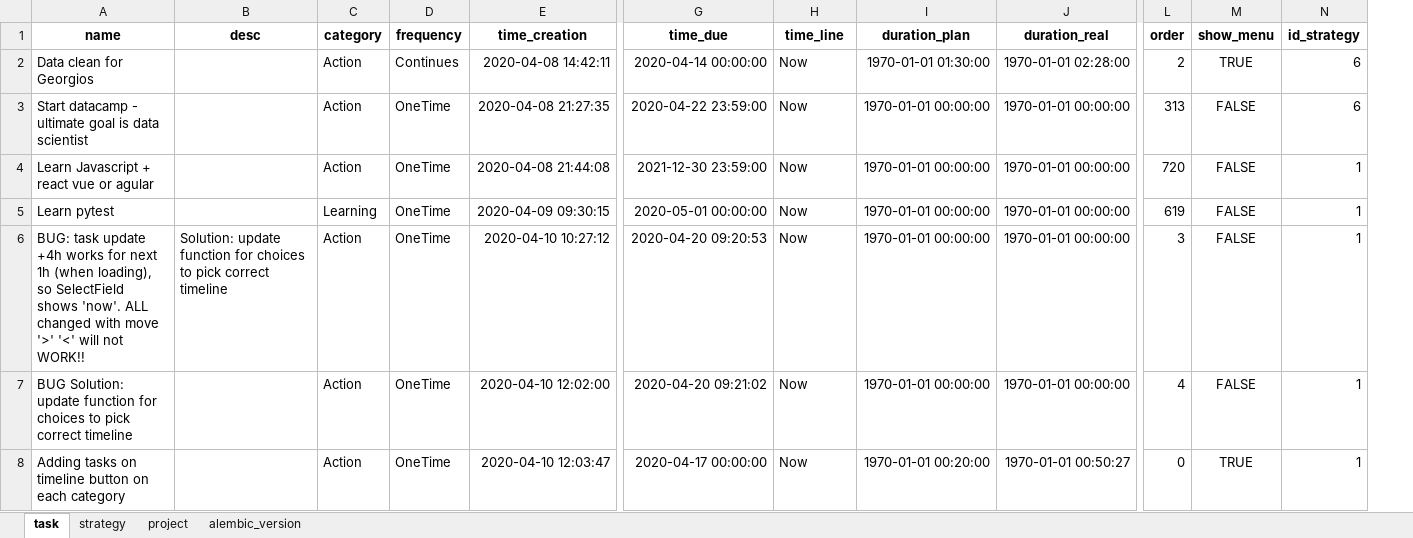
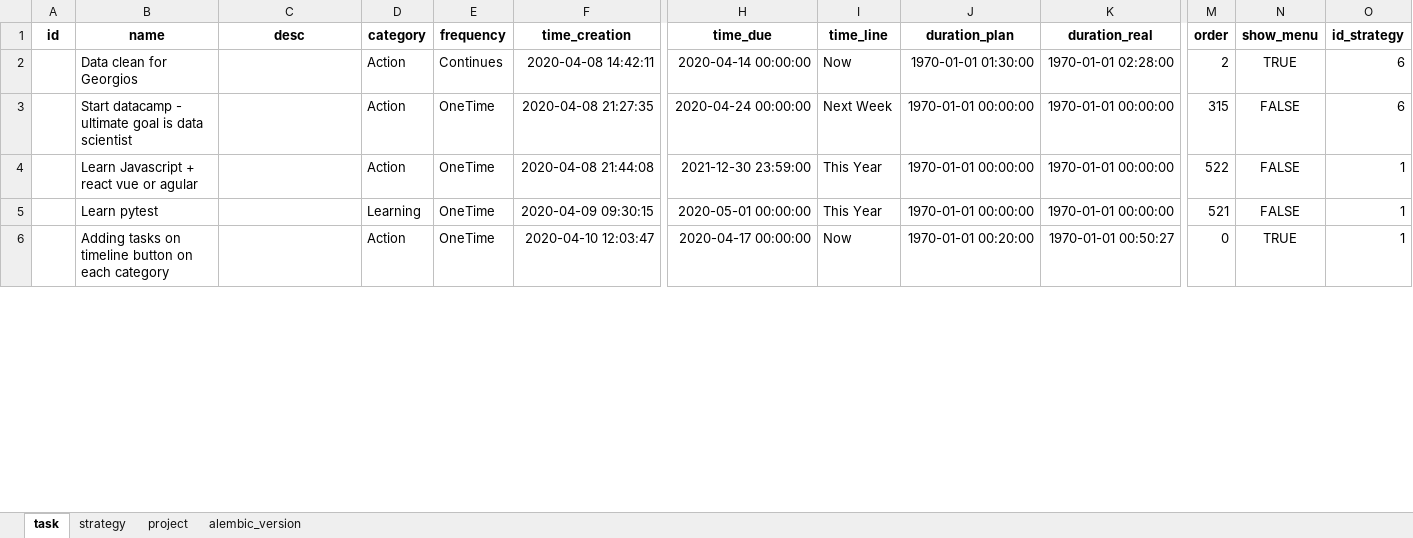
Before and after one commit to ArturBlachnio/ArturWebApp, an Excel workbook: pickles/dbcopy_insert.xlsx, sheet task, drawn as a sheet; only a part is shown, gaps mark what is left out; values as stored, in another font and other column widths than the file's, no borders; removed rows and columns are numbered as before the commit, all else as after; rows hold the shown columns only; the diff covers the shown part only; the diff names each change by its address in the sheet, - before the commit and + after, or states it on an @@ line.

```diff
--- a/pickles/dbcopy_insert.xlsx (sheet task)
+++ b/pickles/dbcopy_insert.xlsx (sheet task)
+column A (id), empty
-H3 (time_due): 2020-04-22 23:59:00
+H3 (time_due): 2020-04-24 00:00:00
-I3 (time_line): Now
+I3 (time_line): Next Week
-M3 (order): 313
+M3 (order): 315
-I4:I5 (time_line): Now
+I4:I5 (time_line): This Year
-M4 (order): 720
+M4 (order): 522
-M5 (order): 619
+M5 (order): 521
-row 6: BUG: task update +4h works for next 1h (when loading), so SelectField shows 'now'. ALL changed with move '>' '<' will not WORK!! | Solution: update function for choices to pick correct timeline | Action | OneTime | 2020-04-10 10:27:12 | 2020-04-20 09:20:53 | Now | 1970-01-01 00:00:00 | 1970-01-01 00:00:00 | 3 | FALSE | 1
-row 7: BUG Solution: update function for choices to pick correct timeline |  | Action | OneTime | 2020-04-10 12:02:00 | 2020-04-20 09:21:02 | Now | 1970-01-01 00:00:00 | 1970-01-01 00:00:00 | 4 | FALSE | 1
```
Also changed, not shown: 17 added rows, 2 removed rows and 44 edited cells elsewhere in this sheet, sheet strategy, sheet alembic_version, sheet project, pickles/dbcopy.xlsx, 9 other files.
